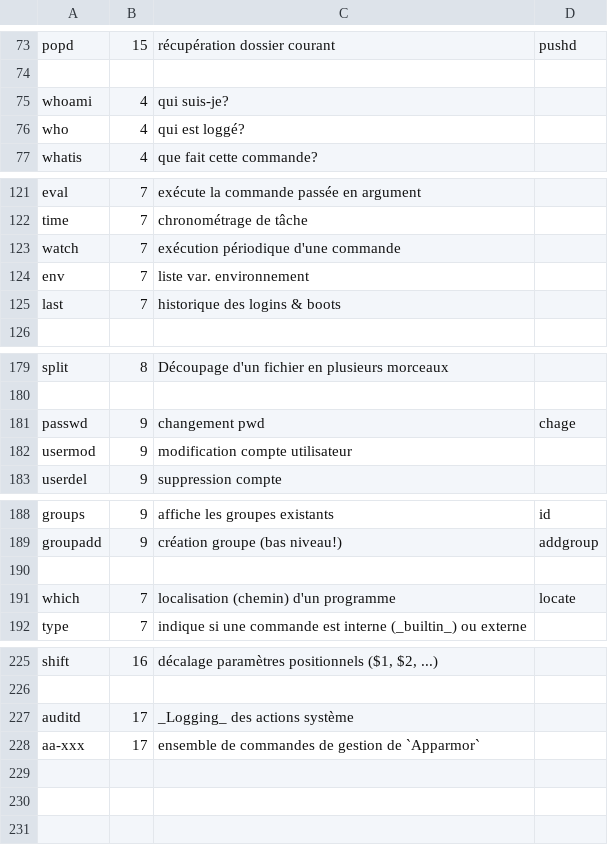
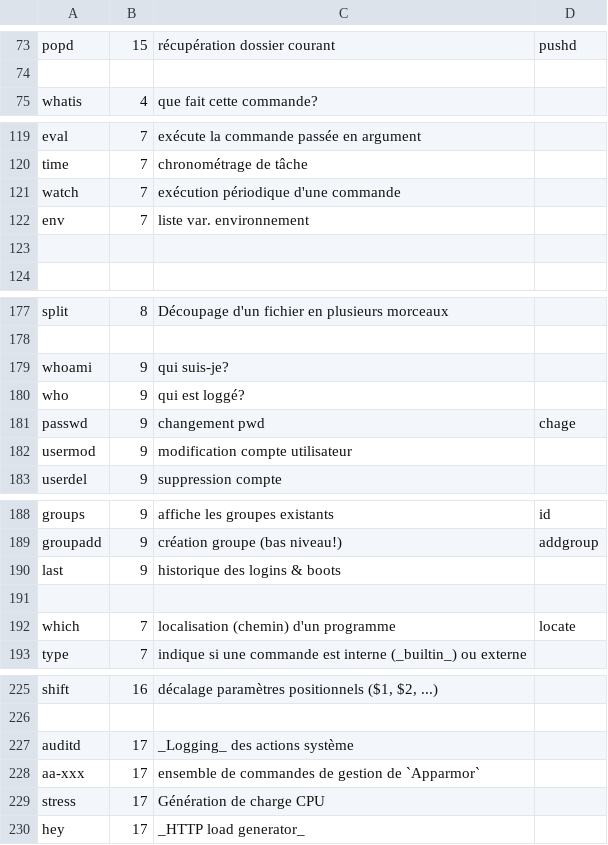
Before and after one commit to skramm/linux_shell, a CSV file: content/linux_commands.csv, drawn as a sheet; only a part is shown, gaps mark what is left out; removed rows and columns are numbered as before the commit, all else as after; the diff covers the shown part only; the diff names each change by its address in the sheet, - before the commit and + after, or states it on an @@ line.

```diff
--- a/content/linux_commands.csv
+++ b/content/linux_commands.csv
-row 75: whoami | 4 | qui suis-je?
-row 76: who | 4 | qui est loggé?
-row 123: last | 7 | historique des logins & boots
+row 123: (empty)
+row 179: whoami | 9 | qui suis-je?
+row 180: who | 9 | qui est loggé?
+row 190: last | 9 | historique des logins & boots
+row 229: stress | 17 | Génération de charge CPU
+row 230: hey | 17 | _HTTP load generator_
```
Also changed, not shown: 1 removed row elsewhere in this file, content/linux_cat.csv, 1 other file.
